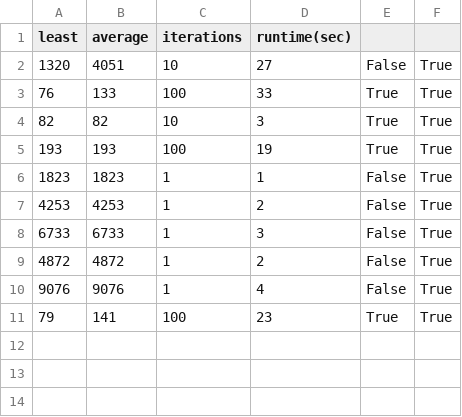
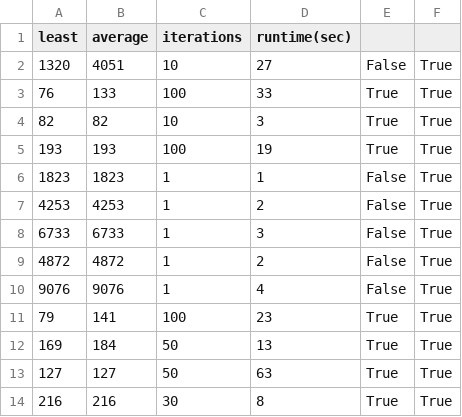
Before and after one commit to pepijnclarijs/rush-hour, a CSV file: data/results/random/heuristics/game#1/game1_results.csv, drawn as a sheet.

```diff
--- a/data/results/random/heuristics/game#1/game1_results.csv
+++ b/data/results/random/heuristics/game#1/game1_results.csv
@@ -11 +11,4 @@ least,average,iterations,runtime(sec)
 79,141,100,23,True,True
+169,184,50,13,True,True
+127,127,50,63,True,True
+216,216,30,8,True,True
```
Also changed, not shown: data/boards/game2_winning_state.csv, data/boards/game3_winning_state.csv, 8 other files.
